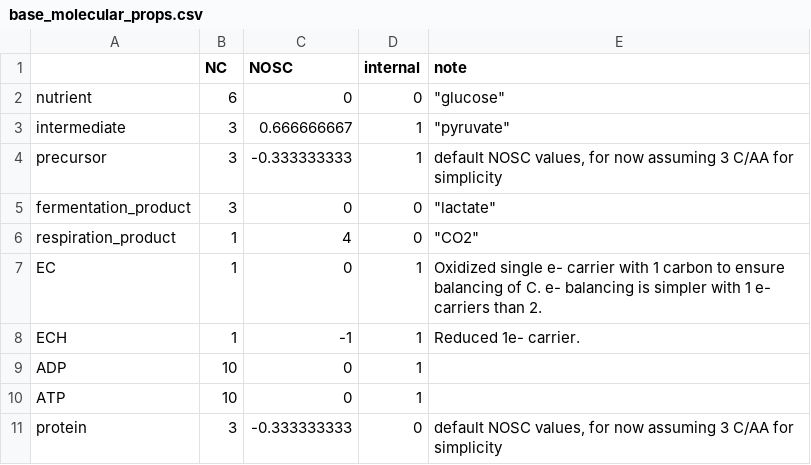
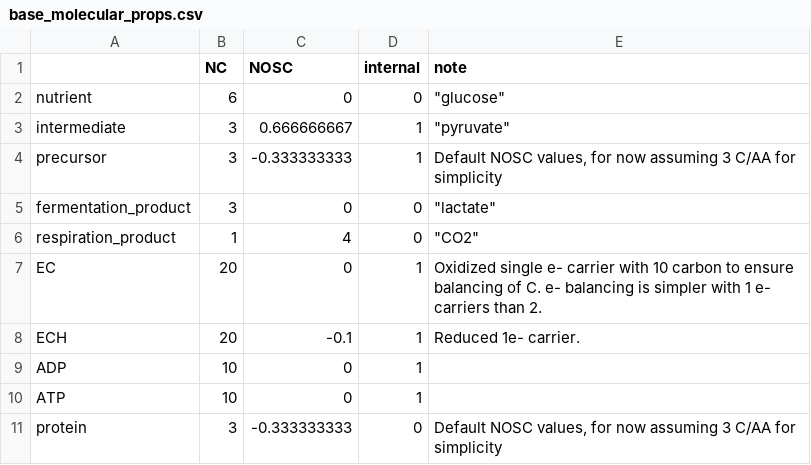
Before and after one commit to flamholz/redox-proteome, a CSV file: notebooks/base_molecular_props.csv, drawn as a sheet.

```diff
--- a/notebooks/base_molecular_props.csv
+++ b/notebooks/base_molecular_props.csv
@@ -3,9 +3,9 @@ nutrient,6,0,0,"""glucose"""
 intermediate,3,0.666666667,1,"""pyruvate"""
-precursor,3,-0.333333333,1,"default NOSC values, for now assuming 3 C/AA for simplicity"
+precursor,3,-0.333333333,1,"Default NOSC values, for now assuming 3 C/AA for simplicity"
 fermentation_product,3,0,0,"""lactate"""
 respiration_product,1,4,0,"""CO2"""
-EC,1,0,1,Oxidized single e- carrier with 1 carbon to ensure balancing of C. e- balancing is simpler with 1 e- carriers than 2.
-ECH,1,-1,1,Reduced 1e- carrier.
+EC,20,0,1,Oxidized single e- carrier with 10 carbon to ensure balancing of C. e- balancing is simpler with 1 e- carriers than 2.
+ECH,20,-0.1,1,Reduced 1e- carrier.
 ADP,10,0,1,
 ATP,10,0,1,
-protein,3,-0.333333333,0,"default NOSC values, for now assuming 3 C/AA for simplicity"
+protein,3,-0.333333333,0,"Default NOSC values, for now assuming 3 C/AA for simplicity"
```
Also changed, not shown: notebooks/base_stoich_matrix.csv, 8 other files.
